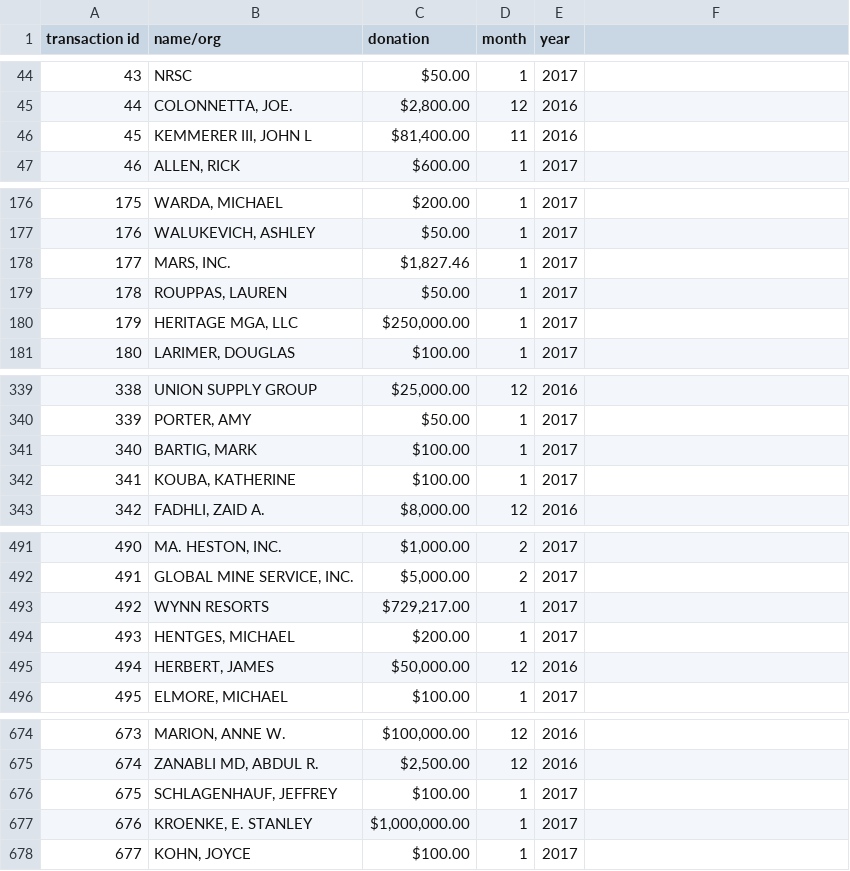
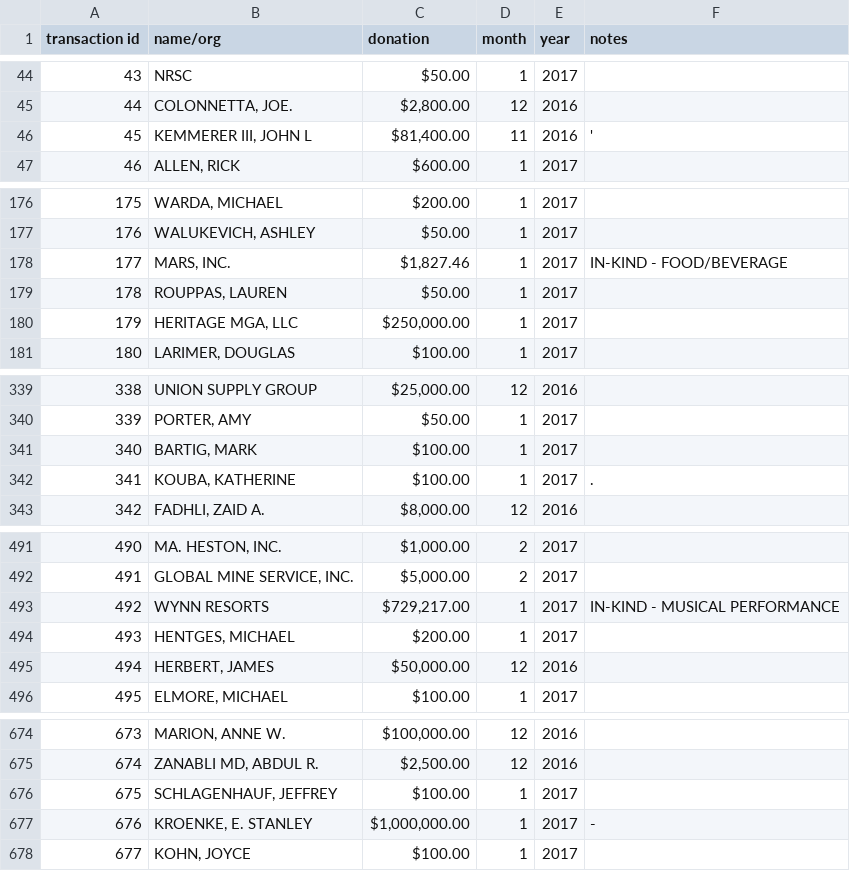
Before and after one commit to washingtonpost/data-inaugural-committee, a CSV file: inaugural_donations.csv, drawn as a sheet; only a part is shown, gaps mark what is left out; the diff covers the shown part only.

Commit message:
add notes field

```diff
--- a/inaugural_donations.csv
+++ b/inaugural_donations.csv
@@ -1 +1 @@
-transaction id,name/org,donation,month,year
+transaction id,name/org,donation,month,year,notes
@@ -46 +46 @@ transaction id,name/org,donation,month,year
-45,"KEMMERER III, JOHN L","$81,400.00",11,2016
+45,"KEMMERER III, JOHN L","$81,400.00",11,2016,'
@@ -178 +178 @@ transaction id,name/org,donation,month,year
-177,"MARS, INC.","$1,827.46",1,2017
+177,"MARS, INC.","$1,827.46",1,2017,IN-KIND - FOOD/BEVERAGE
@@ -342 +342 @@ transaction id,name/org,donation,month,year
-341,"KOUBA, KATHERINE",$100.00,1,2017
+341,"KOUBA, KATHERINE",$100.00,1,2017,.
@@ -493 +493 @@ transaction id,name/org,donation,month,year
-492,WYNN RESORTS,"$729,217.00",1,2017
+492,WYNN RESORTS,"$729,217.00",1,2017,IN-KIND - MUSICAL PERFORMANCE
@@ -677 +677 @@ transaction id,name/org,donation,month,year
-676,"KROENKE, E. STANLEY","$1,000,000.00",1,2017
+676,"KROENKE, E. STANLEY","$1,000,000.00",1,2017,-
```
Also changed, not shown: 11 edited cells elsewhere in this file.
